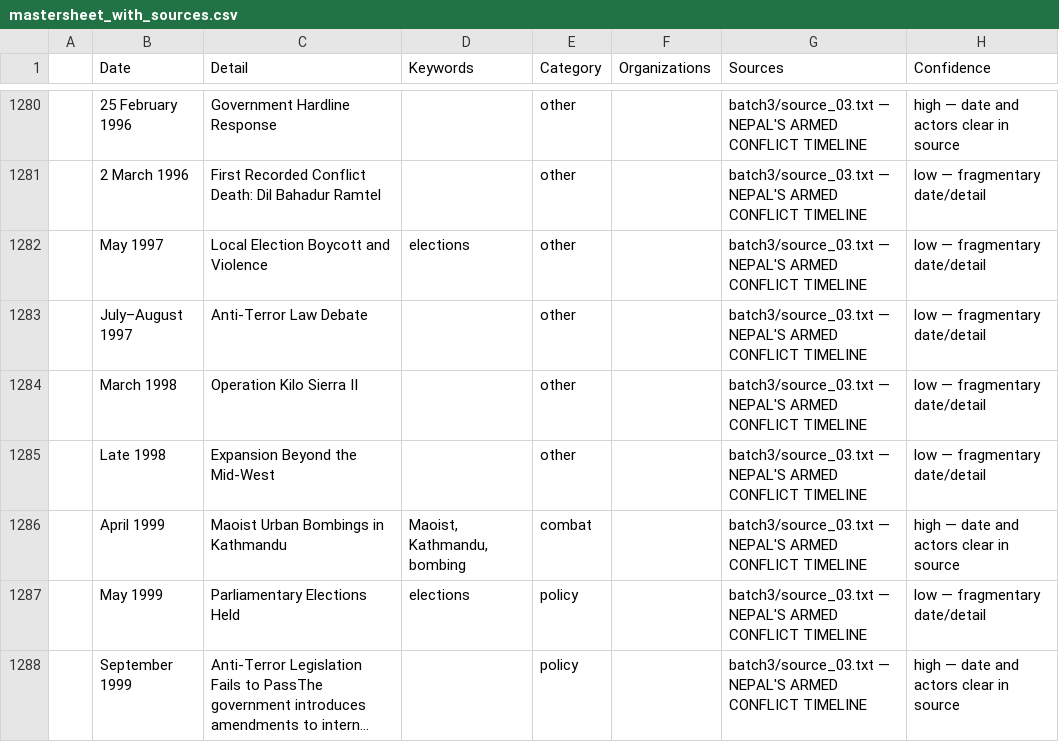
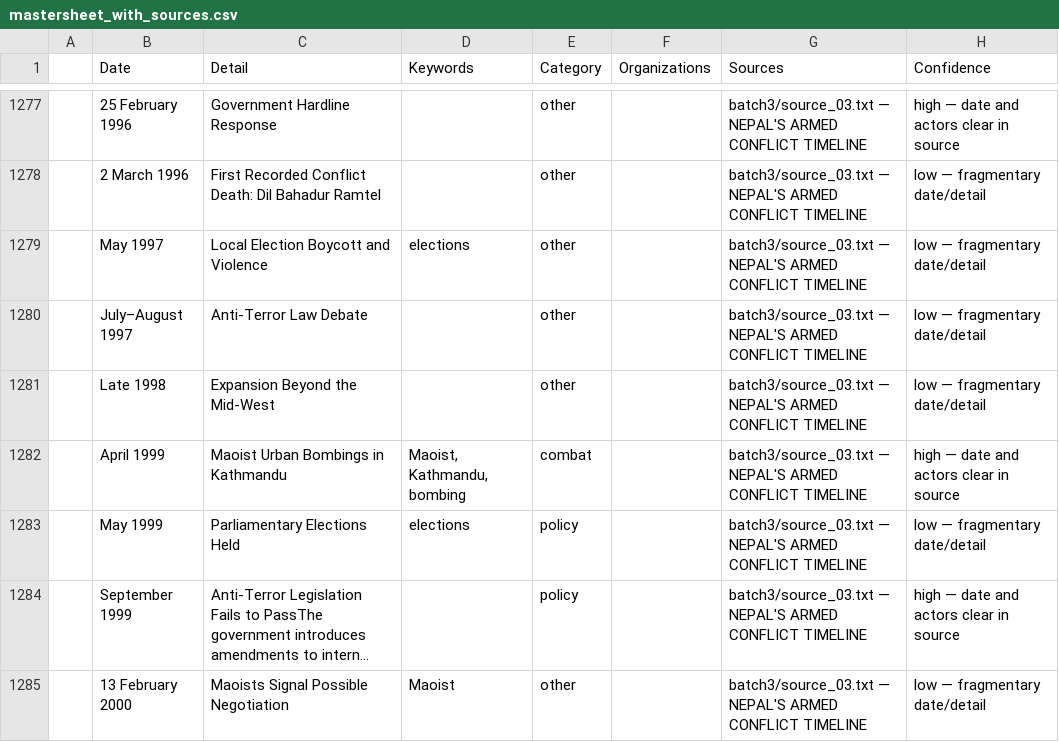
Before and after one commit to arjankc/conflict_timeline, a CSV file: public/data/mastersheet_with_sources.csv, drawn as a sheet; only a part is shown, gaps mark what is left out; the shorter side is filled out with more unchanged rows; long unchanged cells end in …; the diff covers the shown part only; the diff names each change by its address in the sheet, - before the commit and + after, or states it on an @@ line.

```diff
--- a/public/data/mastersheet_with_sources.csv
+++ b/public/data/mastersheet_with_sources.csv
-row 1284:  | March 1998 | Operation Kilo Sierra II |  | other |  | batch3/source_03.txt — NEPAL'S ARMED CONFLICT TIMELINE | low — fragmentary date/detail
```
Also changed, not shown: 22 removed rows and 2 edited cells elsewhere in this file, public/data/mastersheet.csv, 3 other files.
